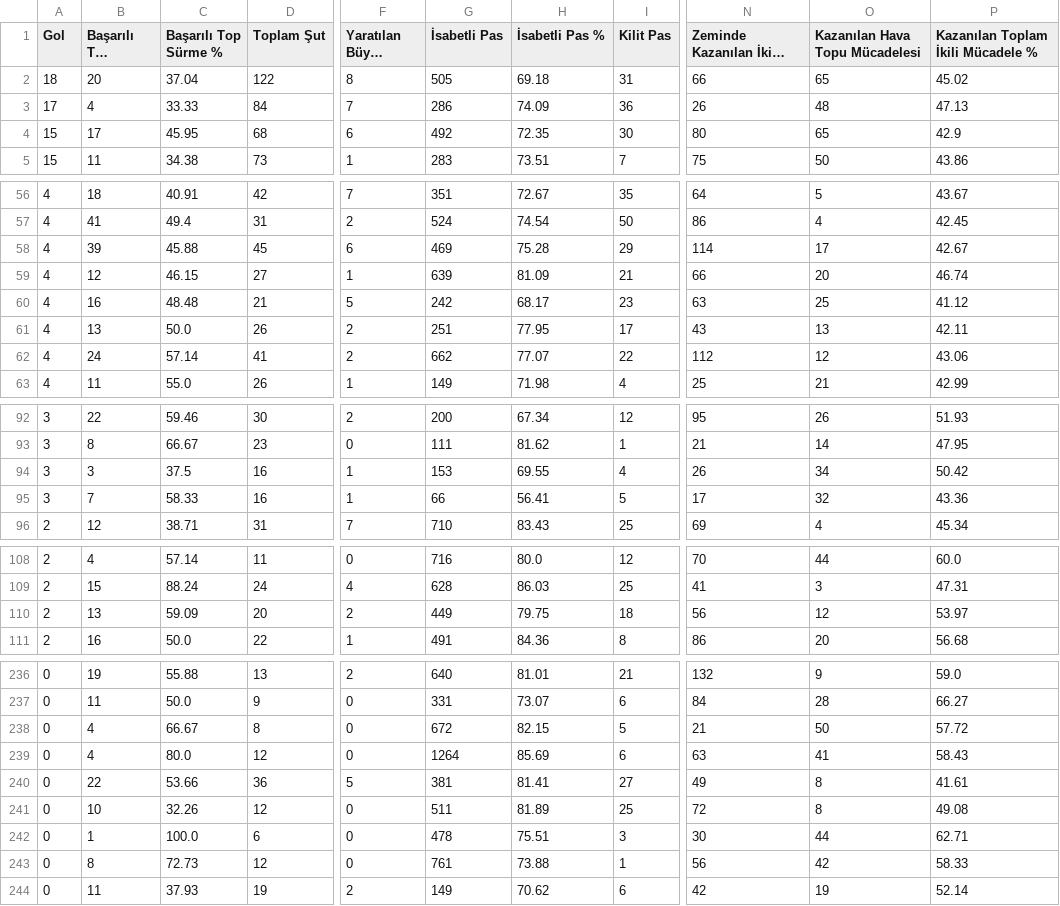
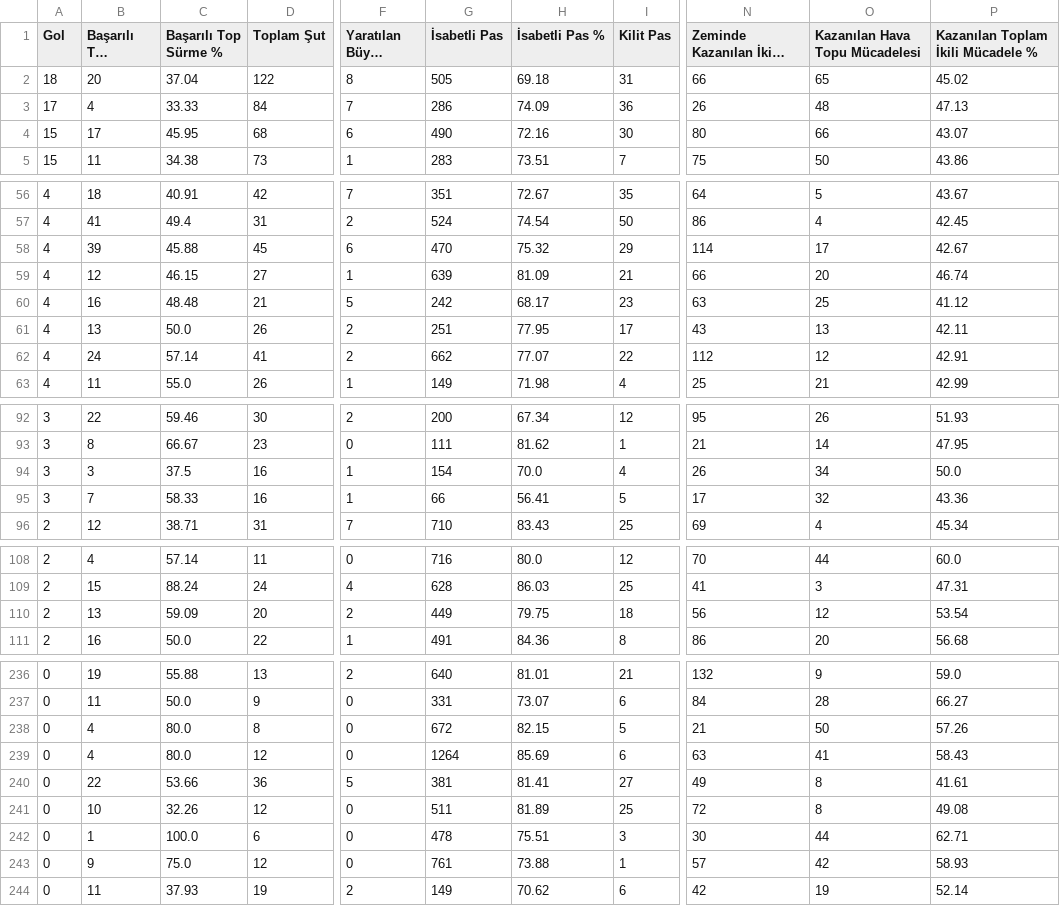
Before and after one commit to scatterradarcsv/csv_scatter_radar_total_noPos, a CSV file: midfielders.csv, drawn as a sheet; only a part is shown, gaps mark what is left out; long unchanged cells end in …; the diff covers the shown part only; the diff names each change by its address in the sheet, - before the commit and + after, or states it on an @@ line.

Commit message:
Updated midfielders.csv

```diff
--- a/midfielders.csv
+++ b/midfielders.csv
-G4 (İsabetli Pas): 492
+G4 (İsabetli Pas): 490
-H4 (İsabetli Pas %): 72.35
+H4 (İsabetli Pas %): 72.16
-O4 (Kazanılan Hava Topu Mücadelesi): 65
+O4 (Kazanılan Hava Topu Mücadelesi): 66
-P4: 42.9
+P4: 43.07
-G58 (İsabetli Pas): 469
+G58 (İsabetli Pas): 470
-H58 (İsabetli Pas %): 75.28
+H58 (İsabetli Pas %): 75.32
-P62: 43.06
+P62: 42.91
-G94 (İsabetli Pas): 153
+G94 (İsabetli Pas): 154
-H94 (İsabetli Pas %): 69.55
+H94 (İsabetli Pas %): 70.0
-P94: 50.42
+P94: 50.0
-P110: 53.97
+P110: 53.54
-C238 (Başarılı Top Sürme %): 66.67
+C238 (Başarılı Top Sürme %): 80.0
-P238: 57.72
+P238: 57.26
-B243 (Başarılı Top Sürme): 8
+B243 (Başarılı Top Sürme): 9
-C243 (Başarılı Top Sürme %): 72.73
+C243 (Başarılı Top Sürme %): 75.0
-N243 (Zeminde Kazanılan İkili Mücadele): 56
+N243 (Zeminde Kazanılan İkili Mücadele): 57
-P243: 58.33
+P243: 58.93
```
Also changed, not shown: 2 edited cells elsewhere in this file.
